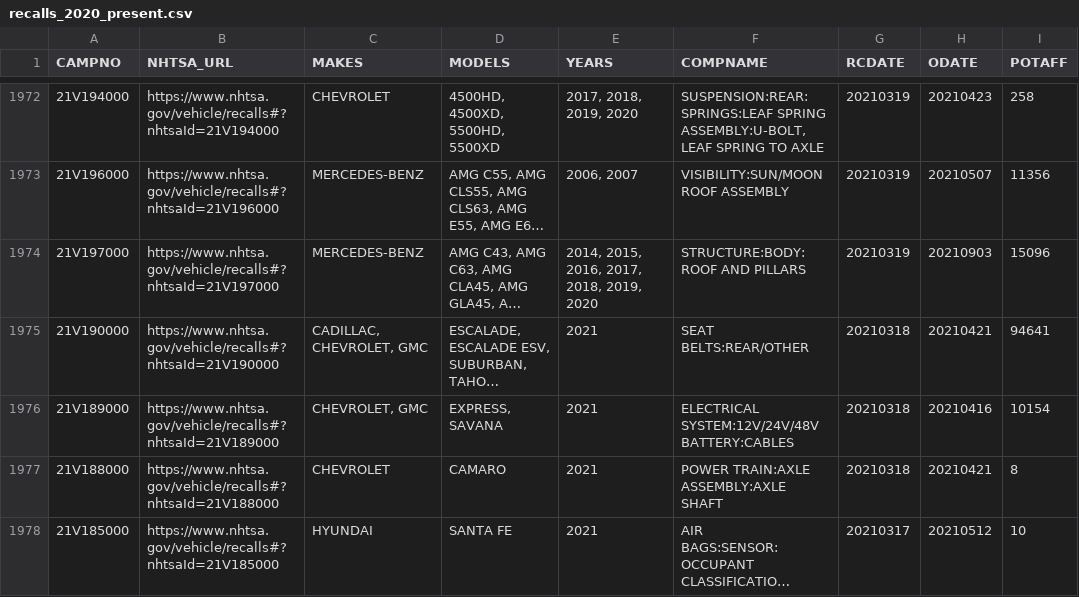
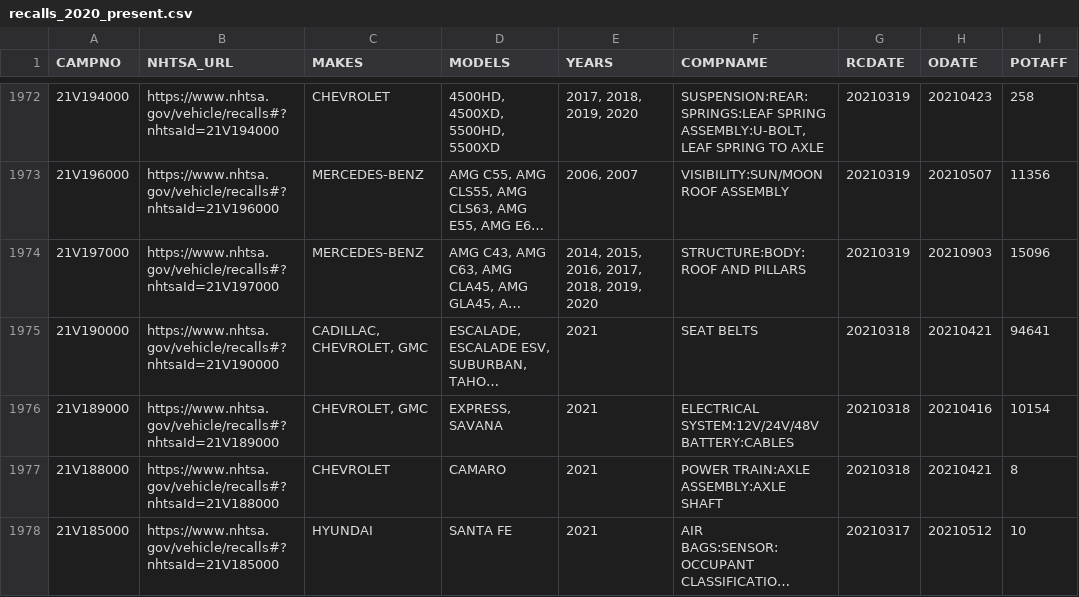
Before and after one commit to grantschwab/recall-tool, a CSV file: recalls_2020_present.csv, drawn as a sheet; only a part is shown, gaps mark what is left out; long unchanged cells end in …; the diff covers the shown part only; the diff names each change by its address in the sheet, - before the commit and + after, or states it on an @@ line.

```diff
--- a/recalls_2020_present.csv
+++ b/recalls_2020_present.csv
-F1975 (COMPNAME): SEAT BELTS:REAR/OTHER
+F1975 (COMPNAME): SEAT BELTS
```
Also changed, not shown: 62 edited cells elsewhere in this file.
